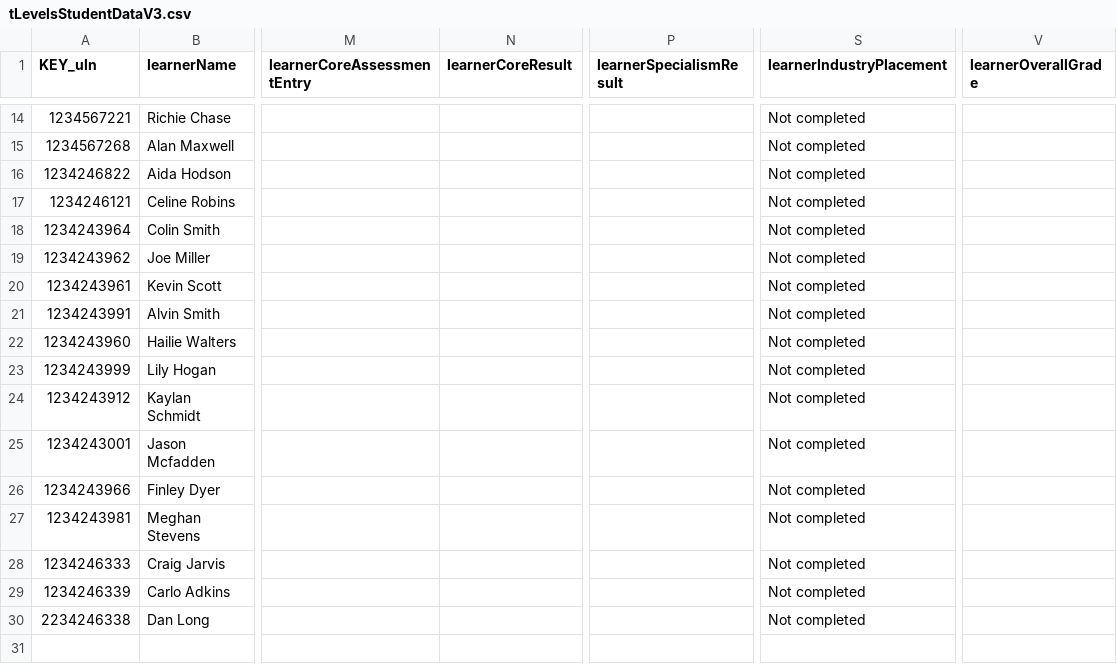
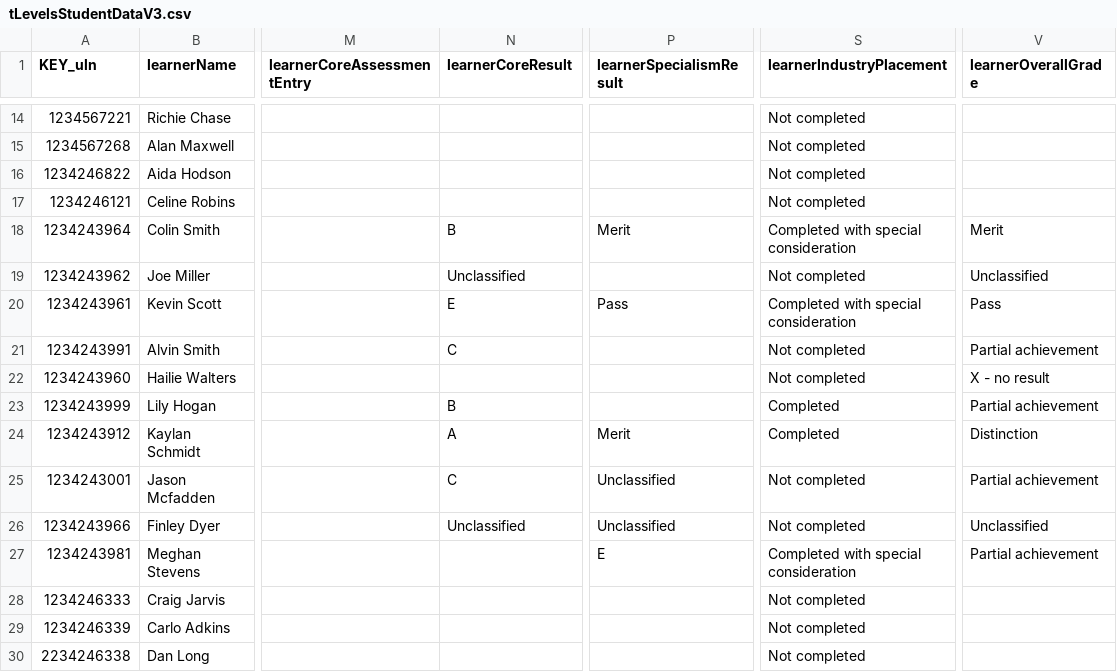
Before and after one commit to SkillsFundingAgency/tl-marketing-and-communication-prototype, a CSV file: app/data/data-files/tLevelsStudentDataV3.csv, drawn as a sheet; only a part is shown, gaps mark what is left out; the diff covers the shown part only; the diff names each change by its address in the sheet, - before the commit and + after, or states it on an @@ line.

Commit message:
Updated student data to be correct values. Aligned content in individual learner page to be up to standard

```diff
--- a/app/data/data-files/tLevelsStudentDataV3.csv
+++ b/app/data/data-files/tLevelsStudentDataV3.csv
-N18 (learnerCoreResult): (empty)
+N18 (learnerCoreResult): B
-P18 (learnerSpecialismResult): (empty)
+P18 (learnerSpecialismResult): Merit
-S18 (learnerIndustryPlacement): Not completed
+S18 (learnerIndustryPlacement): Completed with special consideration
-V18 (learnerOverallGrade): (empty)
+V18 (learnerOverallGrade): Merit
-N19 (learnerCoreResult): (empty)
+N19 (learnerCoreResult): Unclassified
-V19 (learnerOverallGrade): (empty)
+V19 (learnerOverallGrade): Unclassified
-N20 (learnerCoreResult): (empty)
+N20 (learnerCoreResult): E
-P20 (learnerSpecialismResult): (empty)
+P20 (learnerSpecialismResult): Pass
-S20 (learnerIndustryPlacement): Not completed
+S20 (learnerIndustryPlacement): Completed with special consideration
-V20 (learnerOverallGrade): (empty)
+V20 (learnerOverallGrade): Pass
-N21 (learnerCoreResult): (empty)
+N21 (learnerCoreResult): C
-V21 (learnerOverallGrade): (empty)
+V21 (learnerOverallGrade): Partial achievement
-V22 (learnerOverallGrade): (empty)
+V22 (learnerOverallGrade): X - no result
-N23 (learnerCoreResult): (empty)
+N23 (learnerCoreResult): B
-S23:S24 (learnerIndustryPlacement): Not completed
+S23:S24 (learnerIndustryPlacement): Completed
-V23 (learnerOverallGrade): (empty)
+V23 (learnerOverallGrade): Partial achievement
-N24 (learnerCoreResult): (empty)
+N24 (learnerCoreResult): A
-P24 (learnerSpecialismResult): (empty)
+P24 (learnerSpecialismResult): Merit
-V24 (learnerOverallGrade): (empty)
+V24 (learnerOverallGrade): Distinction
-N25 (learnerCoreResult): (empty)
+N25 (learnerCoreResult): C
-P25:P26 (learnerSpecialismResult): (empty)
+P25:P26 (learnerSpecialismResult): Unclassified
-V25 (learnerOverallGrade): (empty)
+V25 (learnerOverallGrade): Partial achievement
-N26 (learnerCoreResult): (empty)
+N26 (learnerCoreResult): Unclassified
-V26 (learnerOverallGrade): (empty)
+V26 (learnerOverallGrade): Unclassified
-P27 (learnerSpecialismResult): (empty)
+P27 (learnerSpecialismResult): E
-S27 (learnerIndustryPlacement): Not completed
+S27 (learnerIndustryPlacement): Completed with special consideration
-V27 (learnerOverallGrade): (empty)
+V27 (learnerOverallGrade): Partial achievement
```
Also changed, not shown: 19 edited cells elsewhere in this file, 1 other file.
